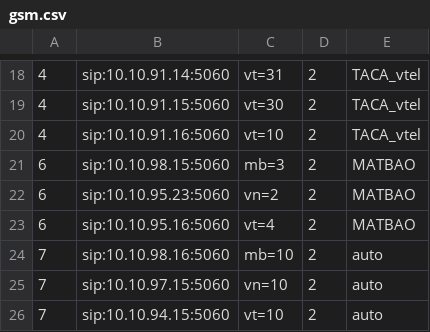
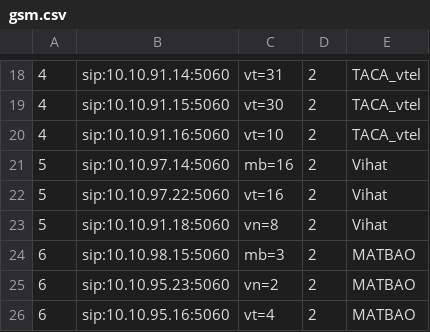
Before and after one commit to devops-itcs/CONFIG-CHANNEL-SIP-94.128, a CSV file: gsm.csv, drawn as a sheet; only a part is shown, gaps mark what is left out; the shorter side is filled out with more unchanged rows.

Commit message:
Update gsm.csv

```diff
--- a/gsm.csv
+++ b/gsm.csv
@@ -20,2 +20,5 @@
 4,sip:10.10.91.16:5060,vt=10,2,TACA_vtel
+5,sip:10.10.97.14:5060,mb=16,2,Vihat
+5,sip:10.10.97.22:5060,vt=16,2,Vihat
+5,sip:10.10.91.18:5060,vn=8,2,Vihat
 6,sip:10.10.98.15:5060,mb=3,2,MATBAO
```
